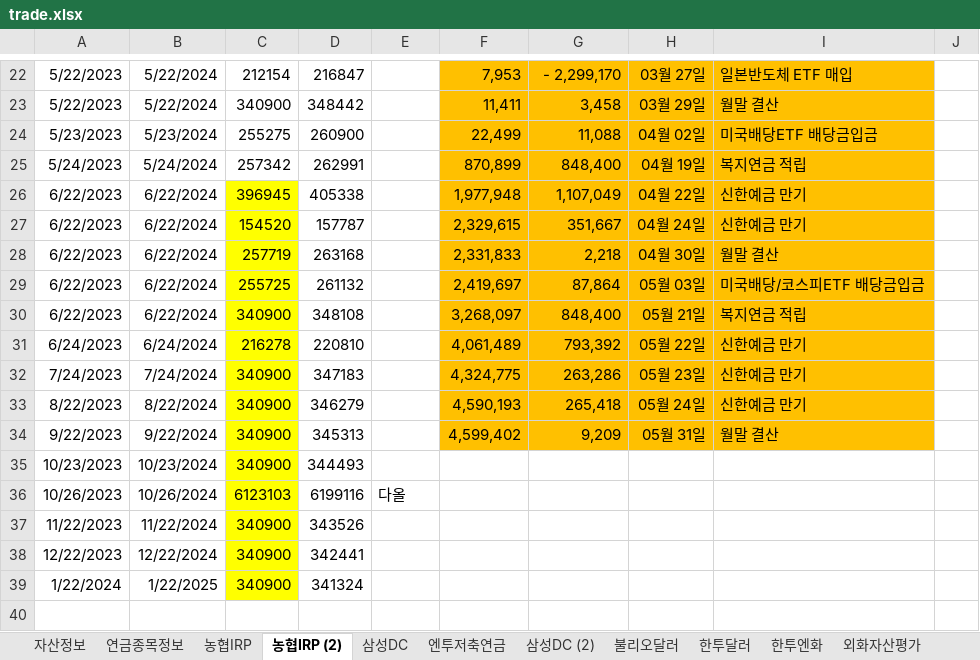
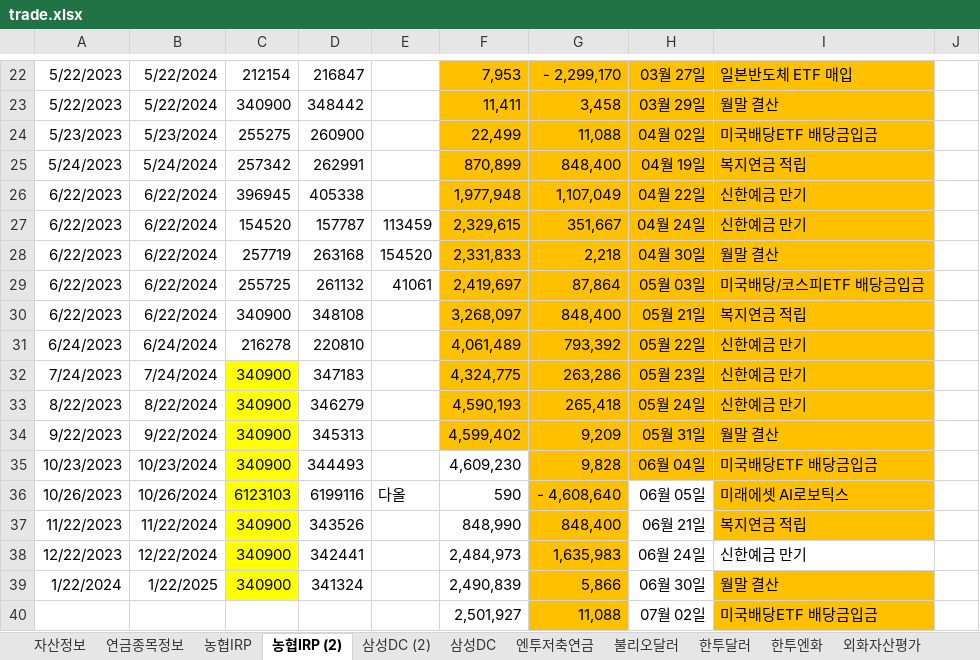
Before and after one commit to maeng-gun/my_asset, an Excel workbook: trade.xlsx, sheet 농협IRP (2), drawn as a sheet; only a part is shown, gaps mark what is left out; values as stored, in another font and other column widths than the file's, no borders; rows hold the shown columns only; the diff names each change by its address in the sheet, - before the commit and + after, or states it on an @@ line.

```diff
--- a/trade.xlsx (sheet 농협IRP (2))
+++ b/trade.xlsx (sheet 농협IRP (2))
@@ sheet tab order changed: 자산정보 | 연금종목정보 | 농협IRP | 농협IRP (2) | 삼성DC (2) | 삼성DC | 엔투저축연금 | 불리오달러 | 한투달러 | 한투엔화 | 외화자산평가 @@
-C26:C31 fill: #FFFF00
+C26:C31 fill: none
-E27: (empty)
+E27: 113459
-E28: (empty)
+E28: 154520
-E29: (empty)
+E29: 41061
-F35: (empty)
+F35: 4,609,230
-G35: (empty)
+G35: 9,828
-G35:I35 fill: none
+G35:I35 fill: #FFC000
-H35: (empty)
+H35: 06월 04일
-I35: (empty)
+I35: 미국배당ETF 배당금입금
-F36: (empty)
+F36: 590
-G36: (empty)
+G36: - 4,608,640
-G36:G39 fill: none
+G36:G39 fill: #FFC000
-H36: (empty)
+H36: 06월 05일
-I36: (empty)
+I36: 미래에셋 AI로보틱스
-I36:I37 fill: none
+I36:I37 fill: #FFC000
-F37: (empty)
+F37: 848,990
-G37: (empty)
+G37: 848,400
-H37: (empty)
+H37: 06월 21일
-I37: (empty)
+I37: 복지연금 적립
-F38: (empty)
+F38: 2,484,973
-G38: (empty)
+G38: 1,635,983
-H38: (empty)
+H38: 06월 24일
-I38: (empty)
+I38: 신한예금 만기
-F39: (empty)
+F39: 2,490,839
-G39: (empty)
+G39: 5,866
-H39: (empty)
+H39: 06월 30일
-I39: (empty)
+I39: 월말 결산
-I39 fill: none
+I39 fill: #FFC000
+row 40:  |  |  |  |  | 2,501,927 | 11,088 | 07월 02일 | 미국배당ETF 배당금입금
```
Also changed, not shown: sheet 삼성DC (2), 3 other files.
